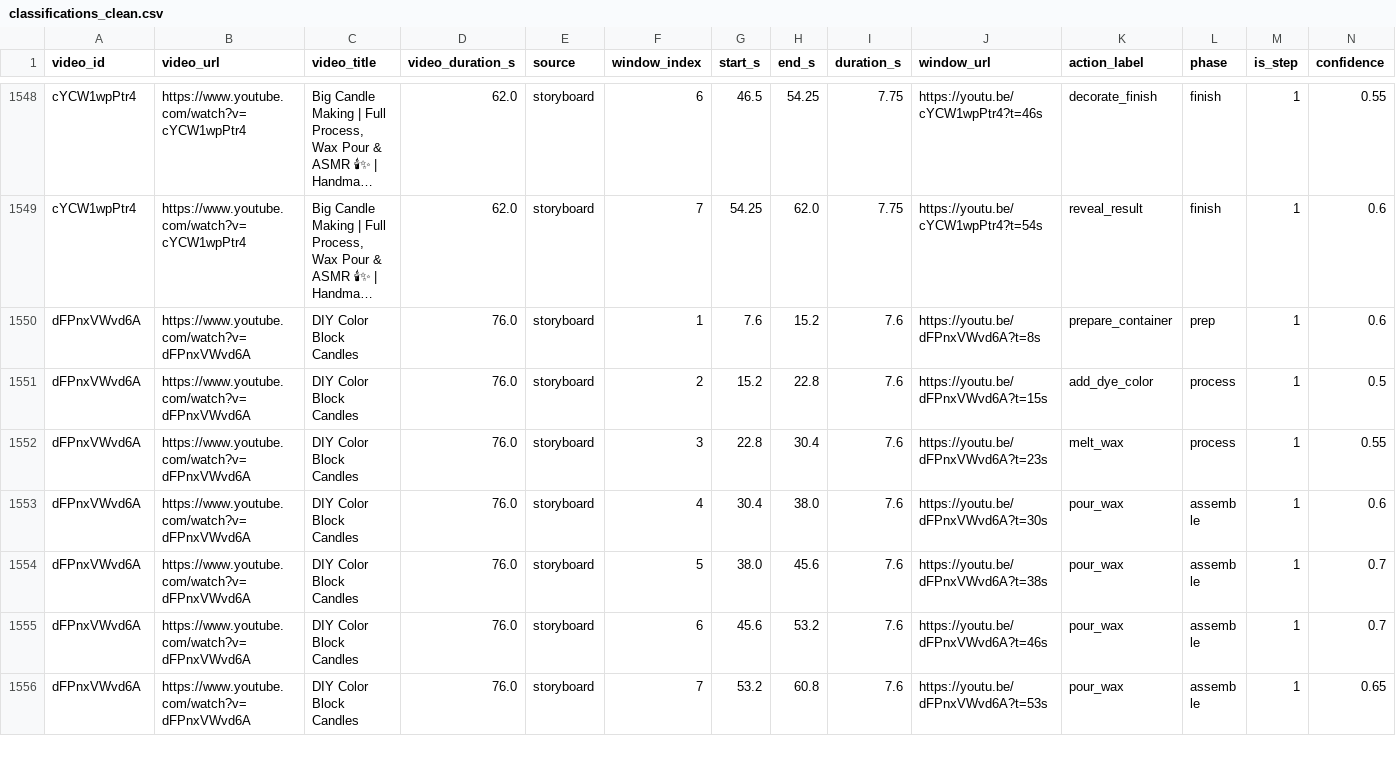
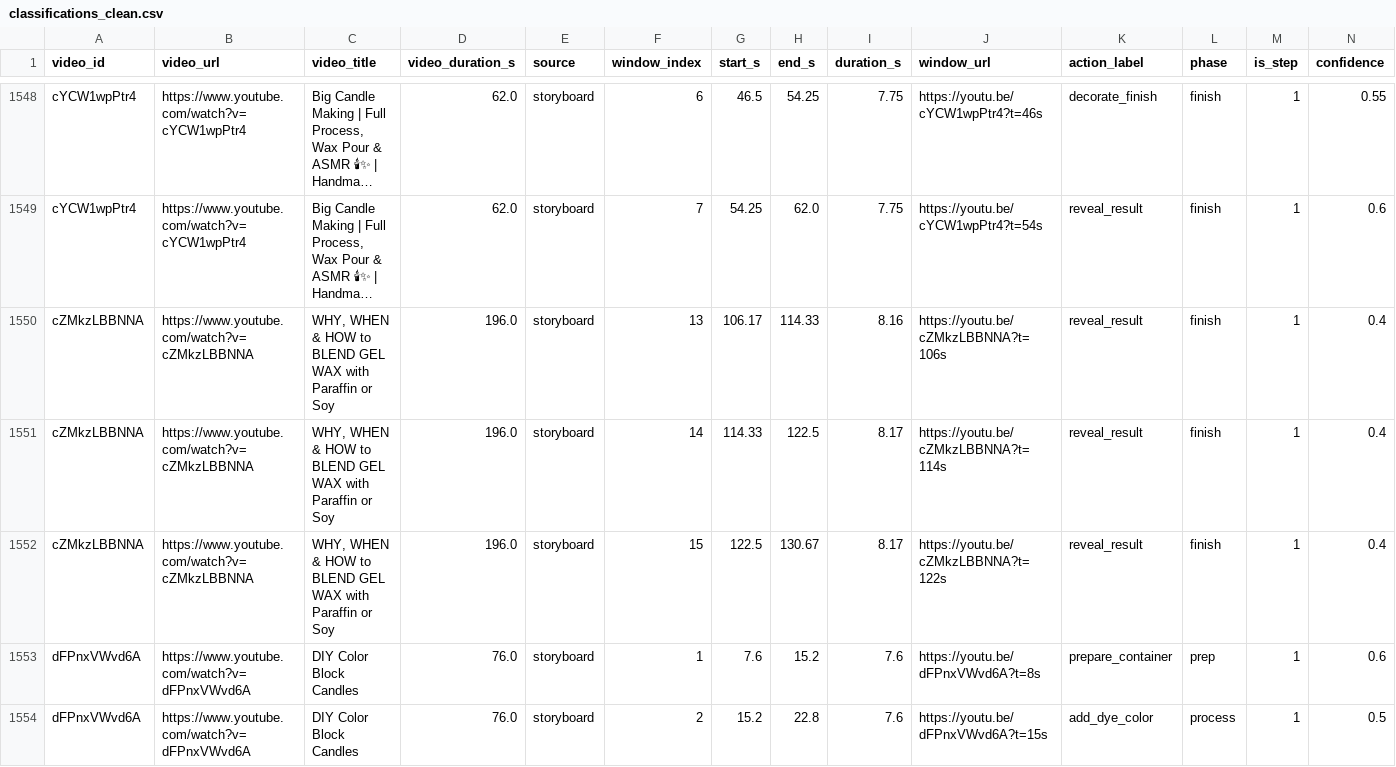
Before and after one commit to SebAquilina/YT-Clip-Calssifier, a CSV file: outputs/db/classifications_clean.csv, drawn as a sheet; only a part is shown, gaps mark what is left out; the shorter side is filled out with more unchanged rows; long unchanged cells end in …; rows hold the shown columns only; the diff names each change by its address in the sheet, - before the commit and + after, or states it on an @@ line.

Commit message:
Expand corpus: classify videos 108-115 (sparse-action mistakes/business talks)

```diff
--- a/outputs/db/classifications_clean.csv
+++ b/outputs/db/classifications_clean.csv
+row 1550: cZMkzLBBNNA | https://www.youtube.com/watch?v=cZMkzLBBNNA | WHY, WHEN & HOW to BLEND GEL WAX with Paraffin or Soy | 196.0 | storyboard | 13 | 106.17 | 114.33 | 8.16 | https://youtu.be/cZMkzLBBNNA?t=106s | reveal_result | finish | 1 | 0.4
+row 1551: cZMkzLBBNNA | https://www.youtube.com/watch?v=cZMkzLBBNNA | WHY, WHEN & HOW to BLEND GEL WAX with Paraffin or Soy | 196.0 | storyboard | 14 | 114.33 | 122.5 | 8.17 | https://youtu.be/cZMkzLBBNNA?t=114s | reveal_result | finish | 1 | 0.4
+row 1552: cZMkzLBBNNA | https://www.youtube.com/watch?v=cZMkzLBBNNA | WHY, WHEN & HOW to BLEND GEL WAX with Paraffin or Soy | 196.0 | storyboard | 15 | 122.5 | 130.67 | 8.17 | https://youtu.be/cZMkzLBBNNA?t=122s | reveal_result | finish | 1 | 0.4
```
Also changed, not shown: 26 other files.
